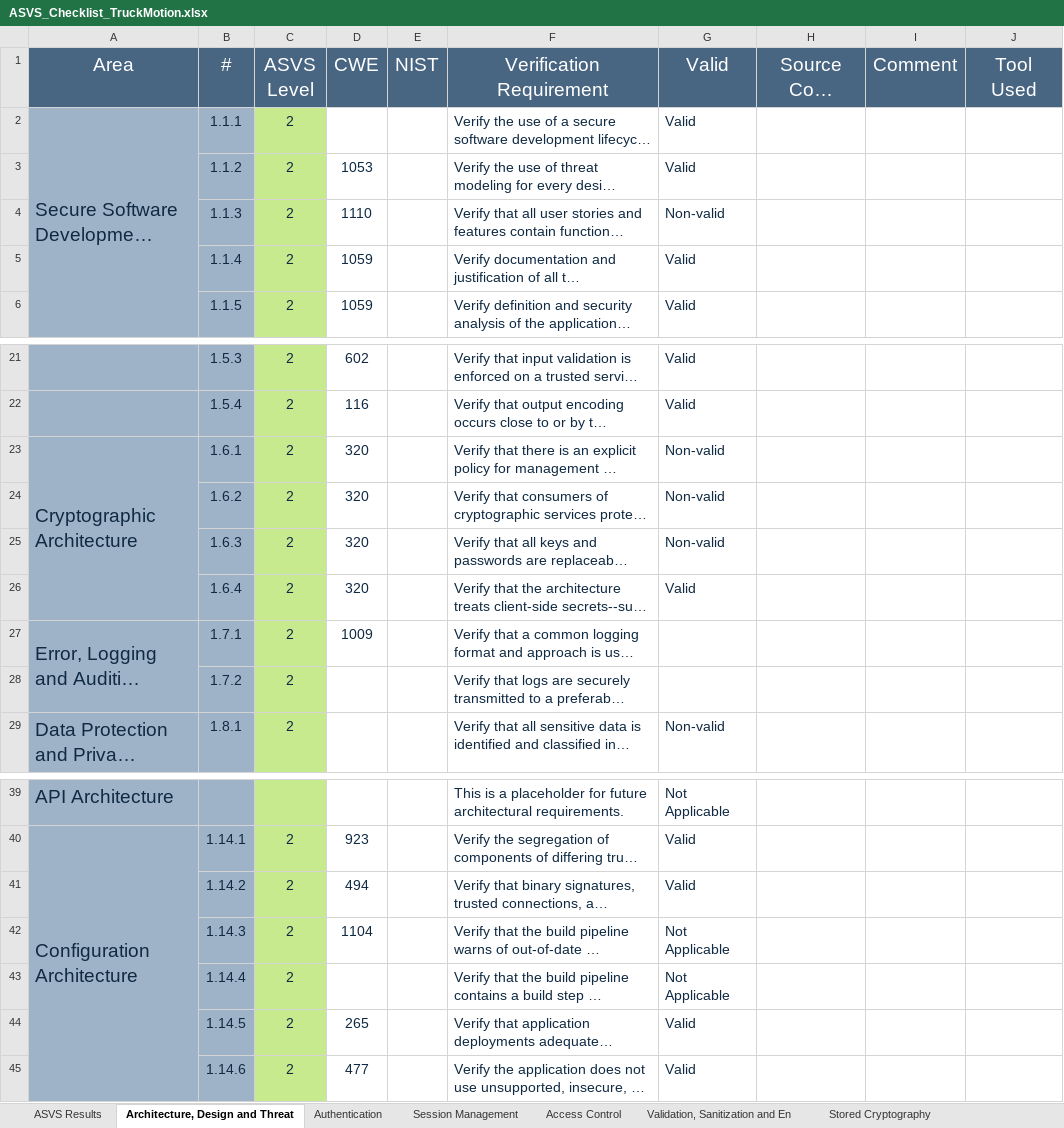
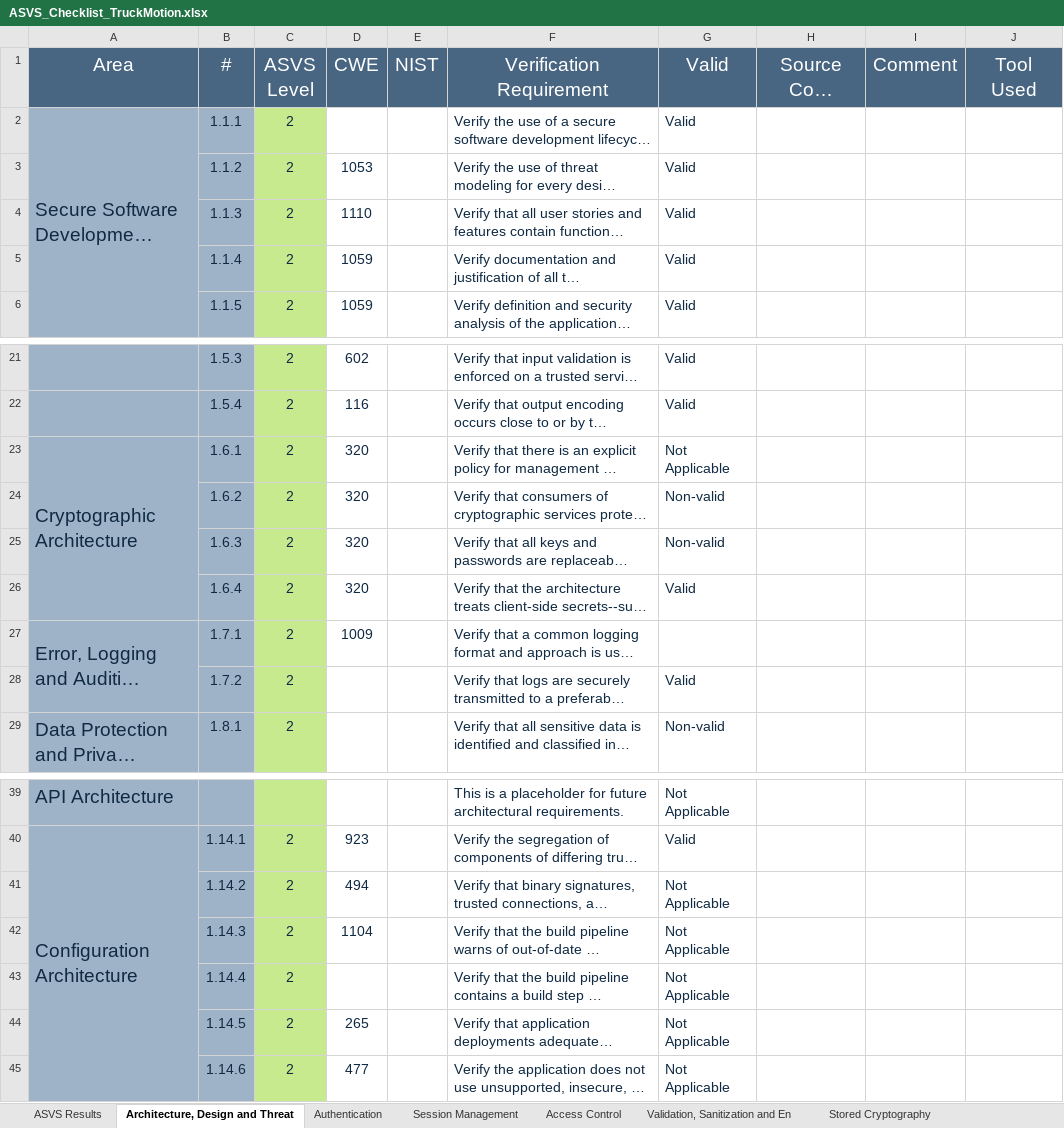
Before and after one commit to RafaelFaisca32/desofs2024_M1C_3, an Excel workbook: Documentation/ThreatModelingProcess/ASVS_Checklist_TruckMotion.xlsx, sheet Architecture, Design and Threat, drawn as a sheet; only a part is shown, gaps mark what is left out; long unchanged cells end in …; values as stored, in another font and other column widths than the file's, no borders; the diff names each change by its address in the sheet, - before the commit and + after, or states it on an @@ line.

Commit message:
#8 Updated ASVS Checklist

```diff
--- a/Documentation/ThreatModelingProcess/ASVS_Checklist_TruckMotion.xlsx (sheet Architecture, Design and Threat)
+++ b/Documentation/ThreatModelingProcess/ASVS_Checklist_TruckMotion.xlsx (sheet Architecture, Design and Threat)
-G4 (Valid): Non-valid
+G4 (Valid): Valid
-G23 (Valid): Non-valid
+G23 (Valid): Not Applicable
-G28 (Valid): (empty)
+G28 (Valid): Valid
-G41 (Valid): Valid
+G41 (Valid): Not Applicable
-G44:G45 (Valid): Valid
+G44:G45 (Valid): Not Applicable
```
Also changed, not shown: sheet ASVS Results, charts or pictures.
